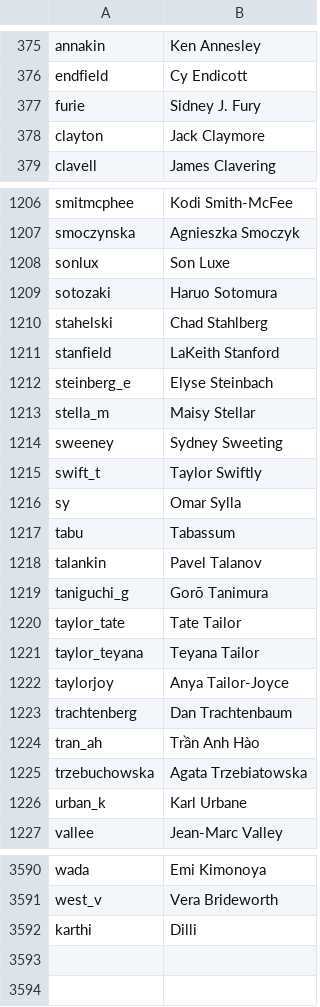
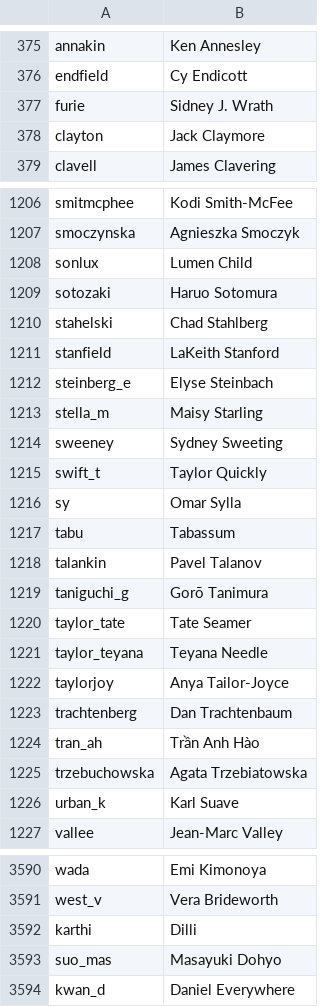
Before and after one commit to BlimpyKix-maker/1, a TSV file: data/rename/people.tsv, drawn as a sheet; only a part is shown, gaps mark what is left out; the diff covers the shown part only.

```diff
--- a/data/rename/people.tsv
+++ b/data/rename/people.tsv
@@ -376,3 +376,3 @@ annakin	Ken Annesley
 endfield	Cy Endicott
-furie	Sidney J. Fury
+furie	Sidney J. Wrath
 clayton	Jack Claymore
@@ -1207,3 +1207,3 @@ smitmcphee	Kodi Smith-McFee
 smoczynska	Agnieszka Smoczyk
-sonlux	Son Luxe
+sonlux	Lumen Child
 sotozaki	Haruo Sotomura
@@ -1212,5 +1212,5 @@ stanfield	LaKeith Stanford
 steinberg_e	Elyse Steinbach
-stella_m	Maisy Stellar
+stella_m	Maisy Starling
 sweeney	Sydney Sweeting
-swift_t	Taylor Swiftly
+swift_t	Taylor Quickly
 sy	Omar Sylla
@@ -1219,4 +1219,4 @@ talankin	Pavel Talanov
 taniguchi_g	Gorō Tanimura
-taylor_tate	Tate Tailor
-taylor_teyana	Teyana Tailor
+taylor_tate	Tate Seamer
+taylor_teyana	Teyana Needle
 taylorjoy	Anya Tailor-Joyce
@@ -1225,3 +1225,3 @@ tran_ah	Trần Anh Hào
 trzebuchowska	Agata Trzebiatowska
-urban_k	Karl Urbane
+urban_k	Karl Suave
 vallee	Jean-Marc Valley
@@ -3592 +3592,3 @@ west_v	Vera Brideworth
 karthi	Dilli
+suo_mas	Masayuki Dohyo
+kwan_d	Daniel Everywhere
```
Also changed, not shown: 62 edited cells elsewhere in this file, 30 other files.
